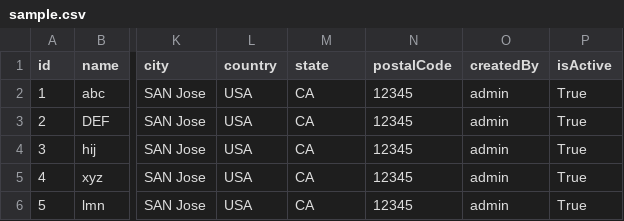
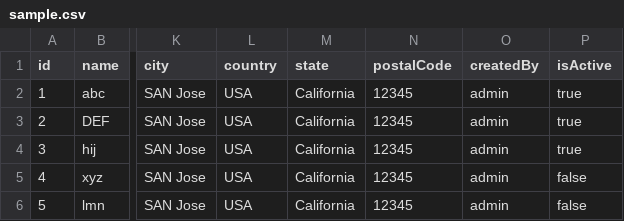
Before and after one commit to prajwalv/cmpe280-yelpDataset-visualization, a CSV file: Prototype/public/files/sample.csv, drawn as a sheet; only a part is shown, gaps mark what is left out; the diff names each change by its address in the sheet, - before the commit and + after, or states it on an @@ line.

```diff
--- a/Prototype/public/files/sample.csv
+++ b/Prototype/public/files/sample.csv
-M2:M6 (state): CA
+M2:M6 (state): California
-P2:P4 (isActive): True
+P2:P4 (isActive): true
-P5:P6 (isActive): True
+P5:P6 (isActive): false
```
Also changed, not shown: 2 other files.
